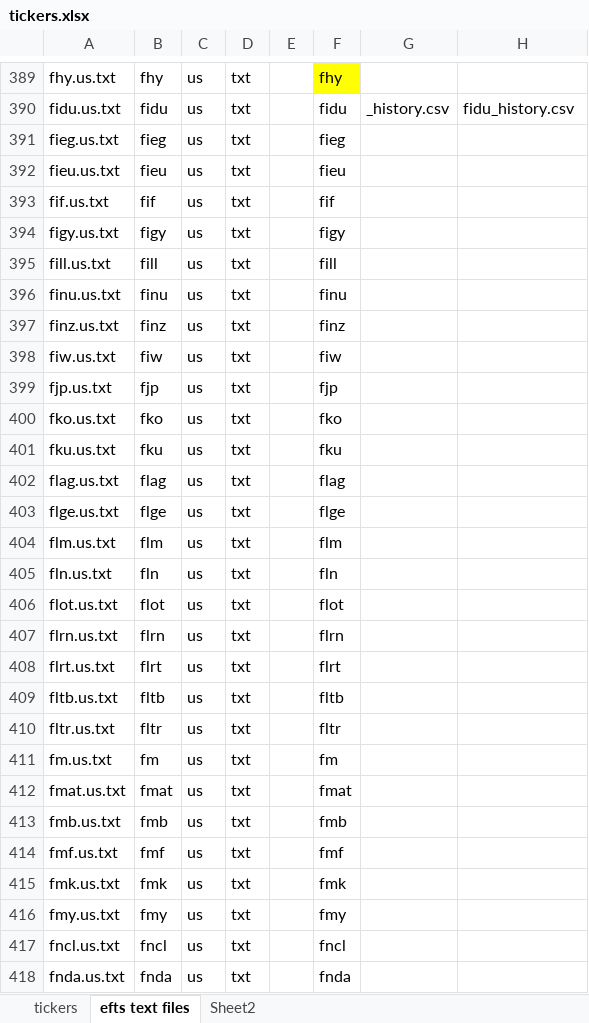
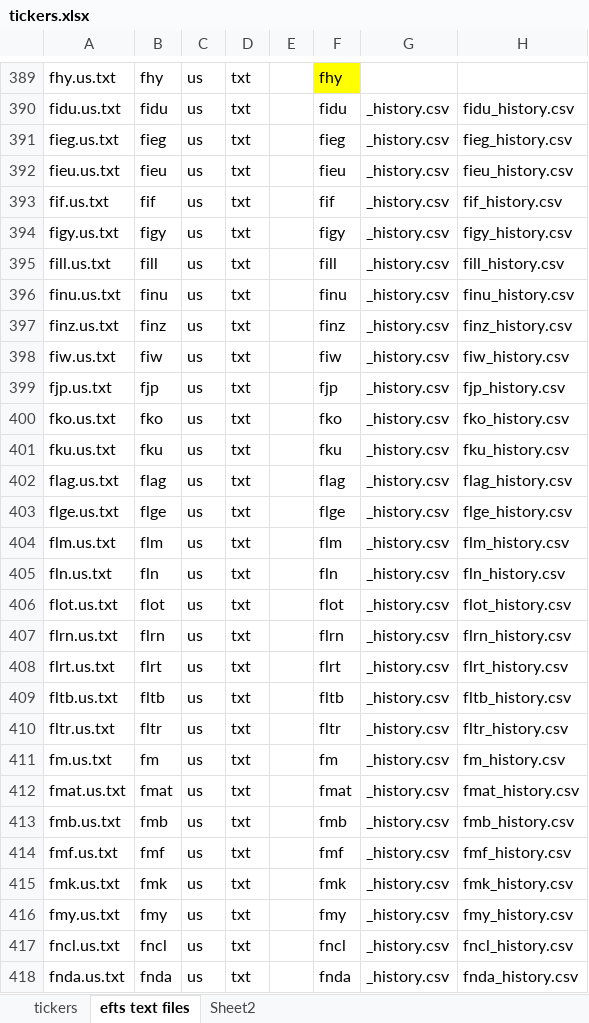
Before and after one commit to ttbontra/Stock_Analysis, an Excel workbook: tickers.xlsx, sheet efts text files, drawn as a sheet; only a part is shown, gaps mark what is left out; values as stored, in another font and other column widths than the file's, no borders; the diff covers the shown part only; the diff names each change by its address in the sheet, - before the commit and + after, or states it on an @@ line.

```diff
--- a/tickers.xlsx (sheet efts text files)
+++ b/tickers.xlsx (sheet efts text files)
-G391:G418: (empty)
+G391:G418: _history.csv
-H391: (empty)
+H391: fieg_history.csv
-H392: (empty)
+H392: fieu_history.csv
-H393: (empty)
+H393: fif_history.csv
-H394: (empty)
+H394: figy_history.csv
-H395: (empty)
+H395: fill_history.csv
-H396: (empty)
+H396: finu_history.csv
-H397: (empty)
+H397: finz_history.csv
-H398: (empty)
+H398: fiw_history.csv
-H399: (empty)
+H399: fjp_history.csv
-H400: (empty)
+H400: fko_history.csv
-H401: (empty)
+H401: fku_history.csv
-H402: (empty)
+H402: flag_history.csv
-H403: (empty)
+H403: flge_history.csv
-H404: (empty)
+H404: flm_history.csv
-H405: (empty)
+H405: fln_history.csv
-H406: (empty)
+H406: flot_history.csv
-H407: (empty)
+H407: flrn_history.csv
-H408: (empty)
+H408: flrt_history.csv
-H409: (empty)
+H409: fltb_history.csv
-H410: (empty)
+H410: fltr_history.csv
-H411: (empty)
+H411: fm_history.csv
-H412: (empty)
+H412: fmat_history.csv
-H413: (empty)
+H413: fmb_history.csv
-H414: (empty)
+H414: fmf_history.csv
-H415: (empty)
+H415: fmk_history.csv
-H416: (empty)
+H416: fmy_history.csv
-H417: (empty)
+H417: fncl_history.csv
-H418: (empty)
+H418: fnda_history.csv
```
Also changed, not shown: 44 edited cells elsewhere in this sheet, 6 other files.
